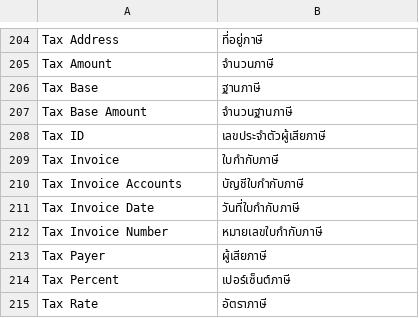
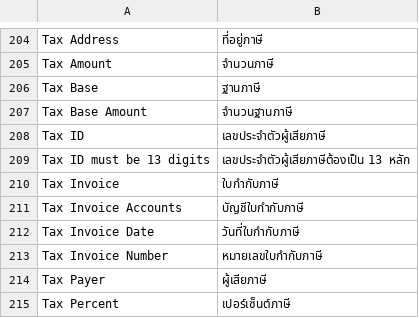
Before and after one commit to ecosoft-frappe/erpnext_thailand, a CSV file: erpnext_thailand/translations/th.csv, drawn as a sheet; only a part is shown, gaps mark what is left out; the shorter side is filled out with more unchanged rows; the diff names each change by its address in the sheet, - before the commit and + after, or states it on an @@ line.

```diff
--- a/erpnext_thailand/translations/th.csv
+++ b/erpnext_thailand/translations/th.csv
+row 209: Tax ID must be 13 digits | เลขประจำตัวผู้เสียภาษีต้องเป็น 13 หลัก
```
Also changed, not shown: 5 other files.
